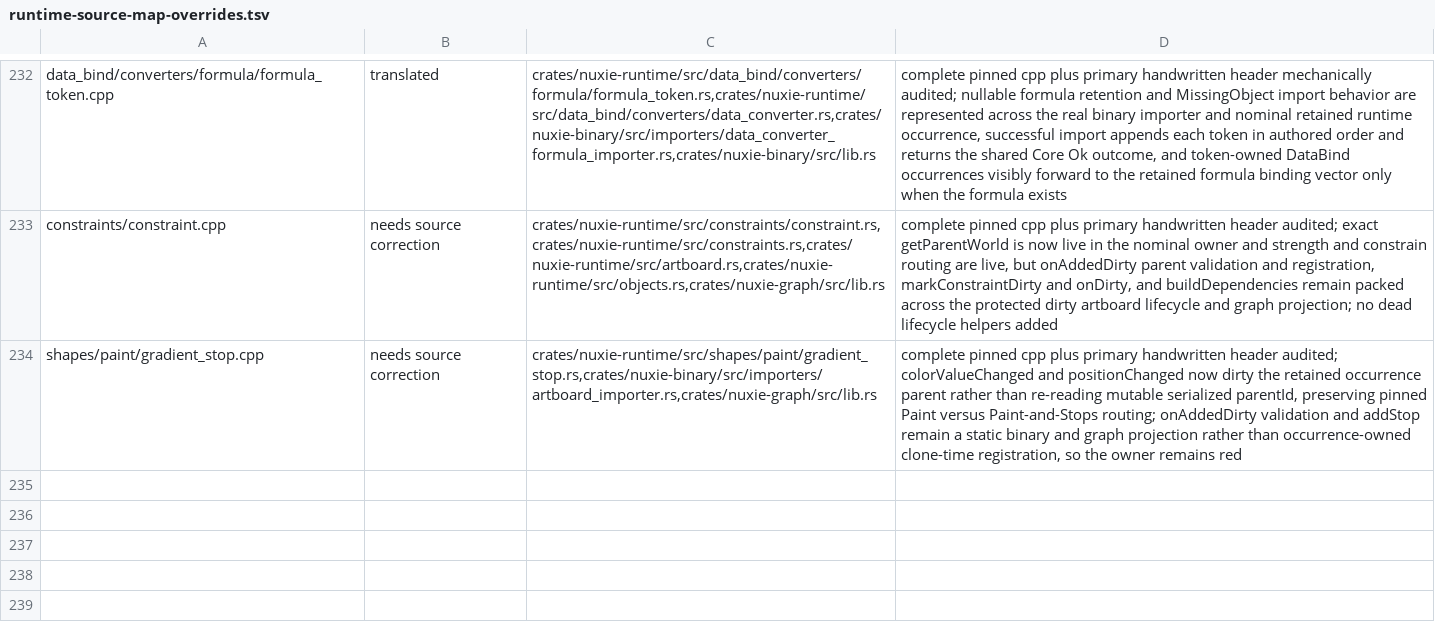
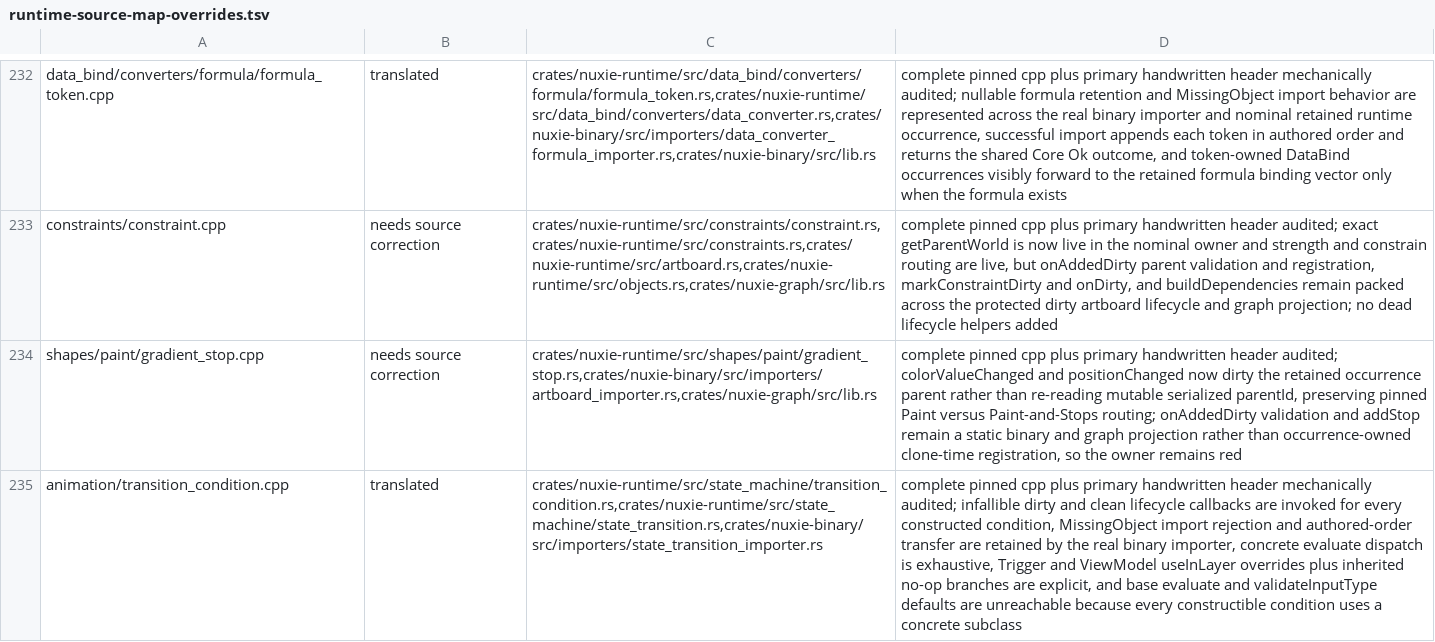
Before and after one commit to nuxieai/nuxie-runtime, a TSV file: docs/runtime-source-map-overrides.tsv, drawn as a sheet; only a part is shown, gaps mark what is left out; the diff names each change by its address in the sheet, - before the commit and + after, or states it on an @@ line.

Commit message:
Complete TransitionCondition source owner

```diff
--- a/docs/runtime-source-map-overrides.tsv
+++ b/docs/runtime-source-map-overrides.tsv
+row 235: animation/transition_condition.cpp | translated | crates/nuxie-runtime/src/state_machine/transition_condition.rs,crates/nuxie-runtime/src/state_machine/state_transition.rs,crates/nuxie-binary/src/importers/state_transition_importer.rs | complete pinned cpp plus primary handwritten header mechanically audited; infallible dirty and clean lifecycle callbacks are invoked for every constructed condition, MissingObject import rejection and authored-order transfer are retained by the real binary importer, concrete evaluate dispatch is exhaustive, Trigger and ViewModel useInLayer overrides plus inherited no-op branches are explicit, and base evaluate and validateInputType defaults are unreachable because every constructible condition uses a concrete subclass
```
Also changed, not shown: 2 other files.
